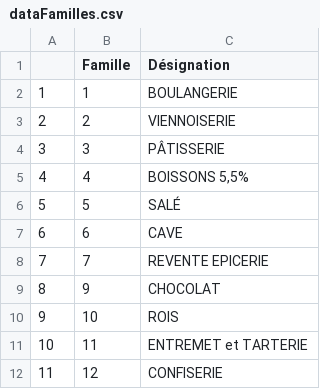
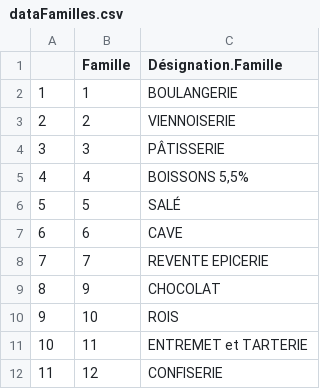
Before and after one commit to LeCastorFou/ProjetCaisse, a CSV file: dash/dataFamilles.csv, drawn as a sheet; the diff names each change by its address in the sheet, - before the commit and + after, or states it on an @@ line.

```diff
--- a/dash/dataFamilles.csv
+++ b/dash/dataFamilles.csv
-C1: Désignation
+C1: Désignation.Famille
```
Also changed, not shown: 3 other files.
